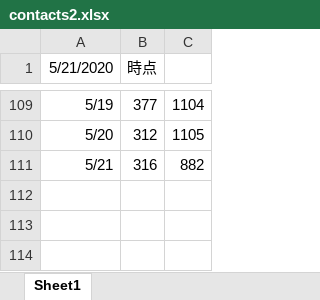
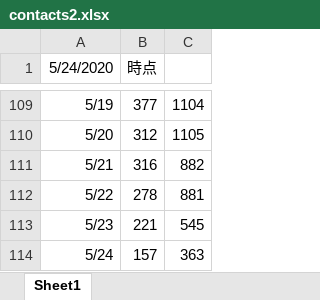
Before and after one commit to y-chan/covid19-tokyo, an Excel workbook: data/contacts2.xlsx, sheet Sheet1, drawn as a sheet; only a part is shown, gaps mark what is left out; values as stored, in another font and other column widths than the file's, no borders; charts and pictures not drawn; the diff names each change by its address in the sheet, - before the commit and + after, or states it on an @@ line.

```diff
--- a/data/contacts2.xlsx (sheet Sheet1)
+++ b/data/contacts2.xlsx (sheet Sheet1)
-A1: 5/21/2020
+A1: 5/24/2020
+row 112: 5/22 | 278 | 881
+row 113: 5/23 | 221 | 545
+row 114: 5/24 | 157 | 363
```
Also changed, not shown: data/contacts1.xlsx, data/patients_and_inspections.xlsx, 1 other file.
